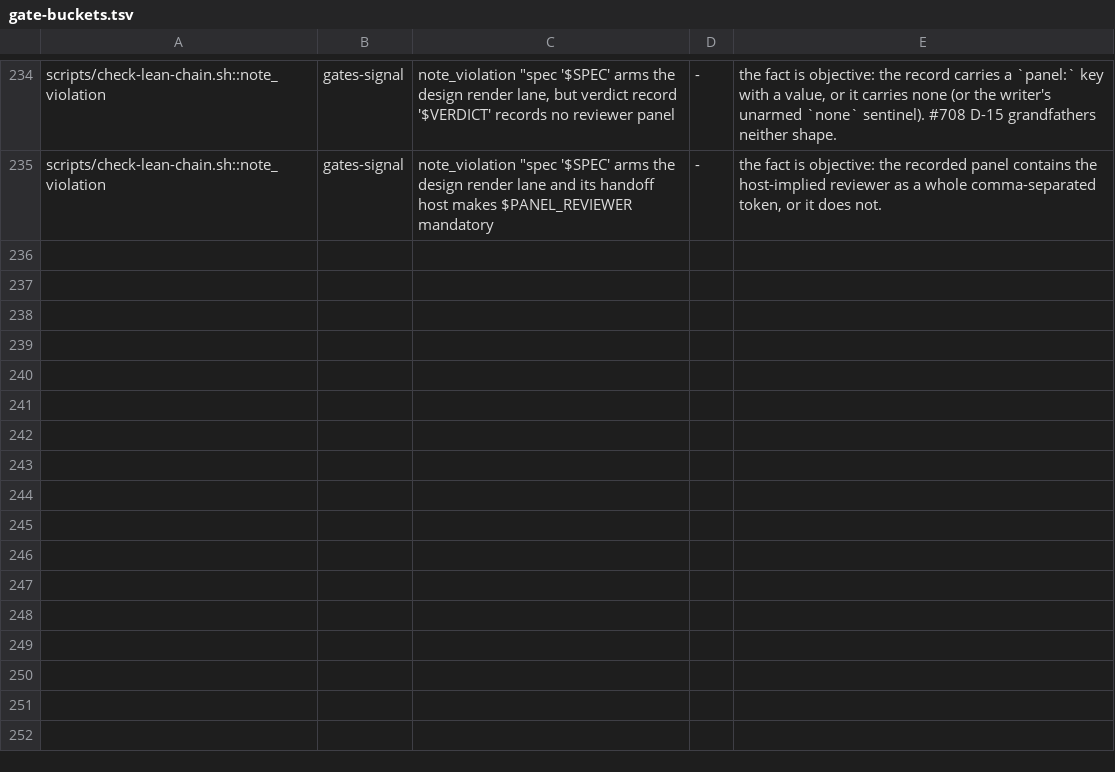
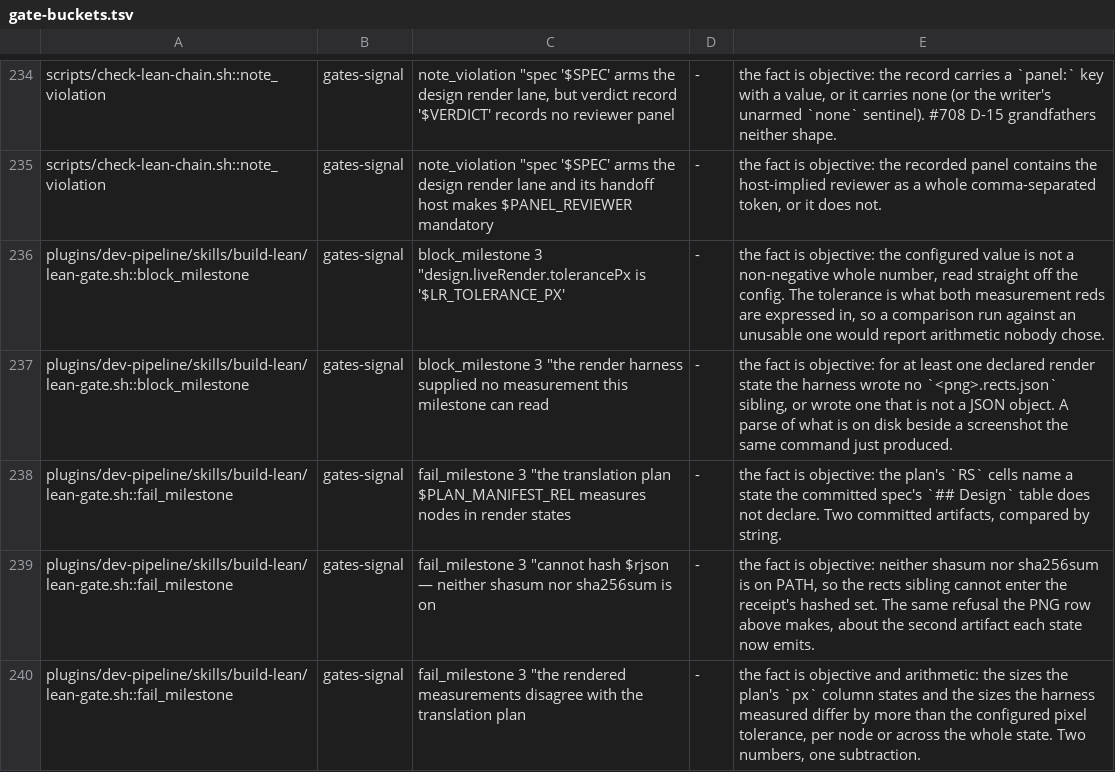
Before and after one commit to manoldonev/second-shift, a TSV file: scripts/gate-buckets.tsv, drawn as a sheet; only a part is shown, gaps mark what is left out; the diff names each change by its address in the sheet, - before the commit and + after, or states it on an @@ line.

```diff
--- a/scripts/gate-buckets.tsv
+++ b/scripts/gate-buckets.tsv
+row 236: plugins/dev-pipeline/skills/build-lean/lean-gate.sh::block_milestone | gates-signal | block_milestone 3 "design.liveRender.tolerancePx is '$LR_TOLERANCE_PX' | - | the fact is objective: the configured value is not a non-negative whole number, read straight off the config. The tolerance is what both measurement reds are expressed in, so a comparison run against an unusable one would report arithmetic nobody chose.
+row 237: plugins/dev-pipeline/skills/build-lean/lean-gate.sh::block_milestone | gates-signal | block_milestone 3 "the render harness supplied no measurement this milestone can read | - | the fact is objective: for at least one declared render state the harness wrote no `<png>.rects.json` sibling, or wrote one that is not a JSON object. A parse of what is on disk beside a screenshot the same command just produced.
+row 238: plugins/dev-pipeline/skills/build-lean/lean-gate.sh::fail_milestone | gates-signal | fail_milestone 3 "the translation plan $PLAN_MANIFEST_REL measures nodes in render states | - | the fact is objective: the plan's `RS` cells name a state the committed spec's `## Design` table does not declare. Two committed artifacts, compared by string.
+row 239: plugins/dev-pipeline/skills/build-lean/lean-gate.sh::fail_milestone | gates-signal | fail_milestone 3 "cannot hash $rjson — neither shasum nor sha256sum is on | - | the fact is objective: neither shasum nor sha256sum is on PATH, so the rects sibling cannot enter the receipt's hashed set. The same refusal the PNG row above makes, about the second artifact each state now emits.
+row 240: plugins/dev-pipeline/skills/build-lean/lean-gate.sh::fail_milestone | gates-signal | fail_milestone 3 "the rendered measurements disagree with the translation plan | - | the fact is objective and arithmetic: the sizes the plan's `px` column states and the sizes the harness measured differ by more than the configured pixel tolerance, per node or across the whole state. Two numbers, one subtraction.
```
Also changed, not shown: 15 other files.
